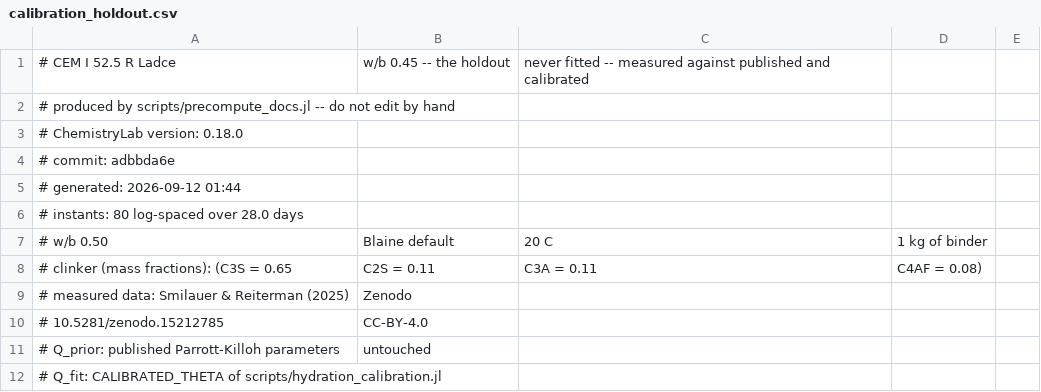
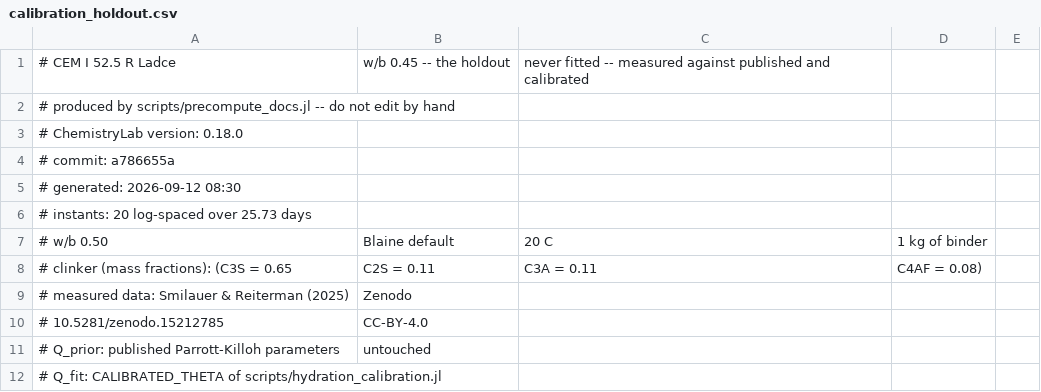
Before and after one commit to MicroPoroChemoMechanics/ChemistryLab.jl, a CSV file: docs/src/assets/precomputed/calibration_holdout.csv, drawn as a sheet; only a part is shown.

Commit message:
fix: update calibration holdout data and remove obsolete calibration sensitivity file

```diff
--- a/docs/src/assets/precomputed/calibration_holdout.csv
+++ b/docs/src/assets/precomputed/calibration_holdout.csv
@@ -3,5 +3,5 @@
 # ChemistryLab version: 0.18.0
-# commit: adbbda6e
-# generated: 2026-09-12 01:44
-# instants: 80 log-spaced over 28.0 days
+# commit: a786655a
+# generated: 2026-09-12 08:30
+# instants: 20 log-spaced over 25.73 days
 # w/b 0.50, Blaine default, 20 C, 1 kg of binder
```
Also changed, not shown: 1 other file.
